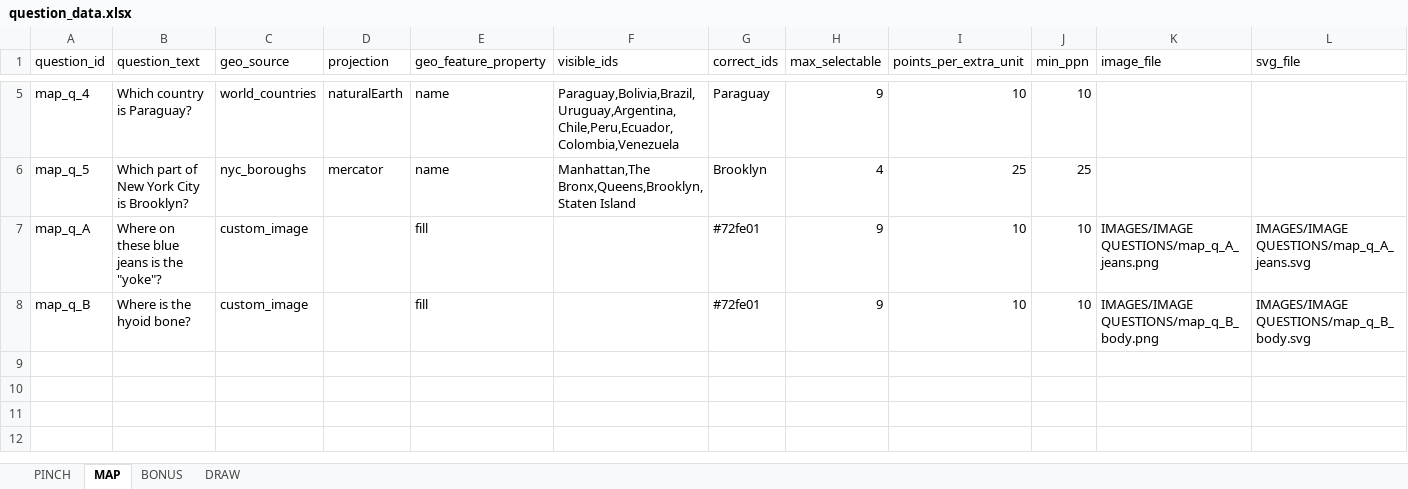
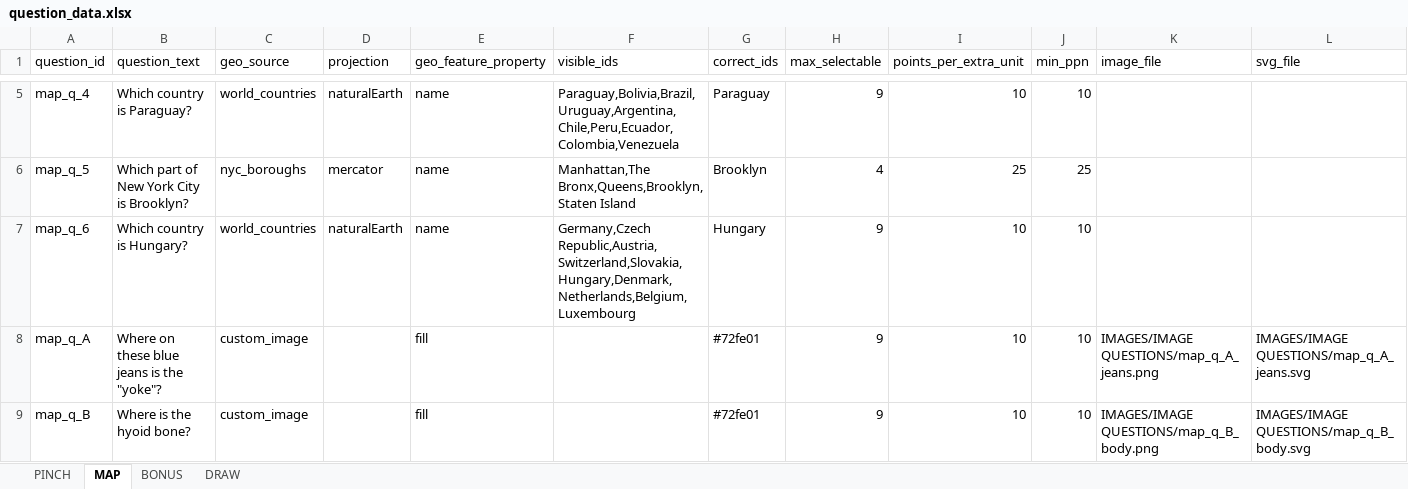
Before and after one commit to SmilingBuddhaGames/Close-Enough-Trivia, an Excel workbook: question_data.xlsx, sheet MAP, drawn as a sheet; only a part is shown, gaps mark what is left out; values as stored, in another font and other column widths than the file's, no borders; rows hold the shown columns only; the diff names each change by its address in the sheet, - before the commit and + after, or states it on an @@ line.

Commit message:
-
-

```diff
--- a/question_data.xlsx (sheet MAP)
+++ b/question_data.xlsx (sheet MAP)
+row 7: map_q_6 | Which country is Hungary? | world_countries | naturalEarth | name | Germany,Czech Republic,Austria,Switzerland,Slovakia,Hungary,Denmark,Netherlands,Belgium,Luxembourg | Hungary | 9 | 10 | 10
```
